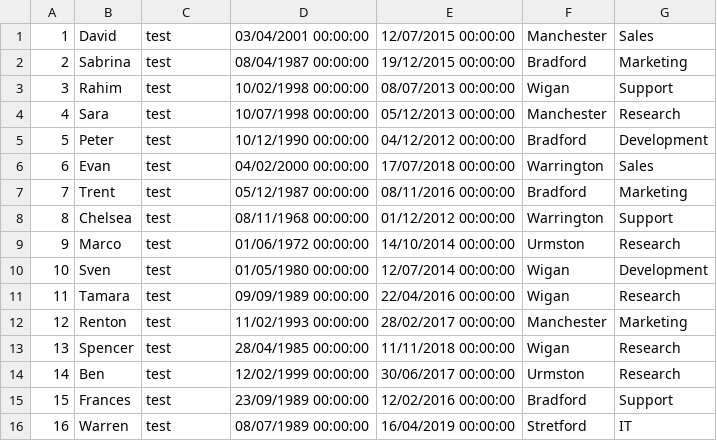
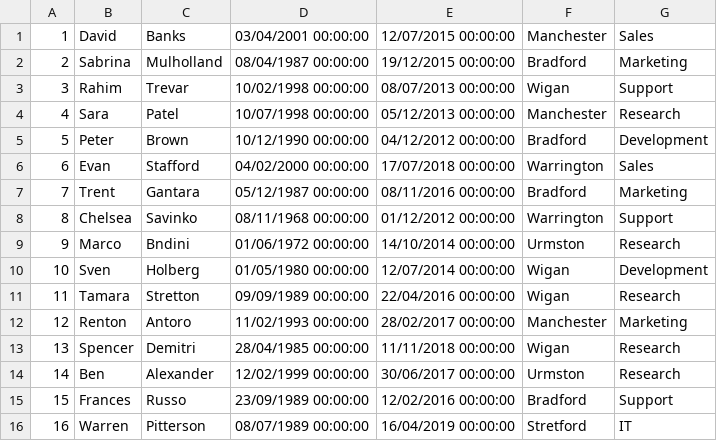
Before and after one commit to WarrenPitterson/EmployeeProject, a CSV file: EmployeeProject/Employees.csv, drawn as a sheet.

Commit message:
fixed update employee method

```diff
--- a/EmployeeProject/Employees.csv
+++ b/EmployeeProject/Employees.csv
@@ -1,16 +1,16 @@
-1,David,test,03/04/2001 00:00:00, 12/07/2015 00:00:00,Manchester,Sales
-2,Sabrina,test,08/04/1987 00:00:00, 19/12/2015 00:00:00,Bradford,Marketing
-3,Rahim,test,10/02/1998 00:00:00, 08/07/2013 00:00:00,Wigan,Support
-4,Sara,test,10/07/1998 00:00:00, 05/12/2013 00:00:00,Manchester,Research
-5,Peter,test,10/12/1990 00:00:00, 04/12/2012 00:00:00,Bradford,Development
-6,Evan,test,04/02/2000 00:00:00, 17/07/2018 00:00:00,Warrington,Sales
-7,Trent,test,05/12/1987 00:00:00, 08/11/2016 00:00:00,Bradford,Marketing
-8,Chelsea,test,08/11/1968 00:00:00, 01/12/2012 00:00:00,Warrington,Support
-9,Marco,test,01/06/1972 00:00:00, 14/10/2014 00:00:00,Urmston,Research
-10,Sven,test,01/05/1980 00:00:00, 12/07/2014 00:00:00,Wigan,Development
-11,Tamara,test,09/09/1989 00:00:00, 22/04/2016 00:00:00,Wigan,Research
-12,Renton,test,11/02/1993 00:00:00, 28/02/2017 00:00:00,Manchester,Marketing
-13,Spencer,test,28/04/1985 00:00:00, 11/11/2018 00:00:00,Wigan,Research
-14,Ben,test,12/02/1999 00:00:00, 30/06/2017 00:00:00,Urmston,Research
-15,Frances,test,23/09/1989 00:00:00, 12/02/2016 00:00:00,Bradford,Support
-16,Warren,test,08/07/1989 00:00:00, 16/04/2019 00:00:00,Stretford,IT
+1,David,Banks,03/04/2001 00:00:00, 12/07/2015 00:00:00,Manchester,Sales
+2,Sabrina,Mulholland,08/04/1987 00:00:00, 19/12/2015 00:00:00,Bradford,Marketing
+3,Rahim,Trevar,10/02/1998 00:00:00, 08/07/2013 00:00:00,Wigan,Support
+4,Sara,Patel,10/07/1998 00:00:00, 05/12/2013 00:00:00,Manchester,Research
+5,Peter,Brown,10/12/1990 00:00:00, 04/12/2012 00:00:00,Bradford,Development
+6,Evan,Stafford,04/02/2000 00:00:00, 17/07/2018 00:00:00,Warrington,Sales
+7,Trent,Gantara,05/12/1987 00:00:00, 08/11/2016 00:00:00,Bradford,Marketing
+8,Chelsea,Savinko,08/11/1968 00:00:00, 01/12/2012 00:00:00,Warrington,Support
+9,Marco,Bndini,01/06/1972 00:00:00, 14/10/2014 00:00:00,Urmston,Research
+10,Sven,Holberg,01/05/1980 00:00:00, 12/07/2014 00:00:00,Wigan,Development
+11,Tamara,Stretton,09/09/1989 00:00:00, 22/04/2016 00:00:00,Wigan,Research
+12,Renton,Antoro,11/02/1993 00:00:00, 28/02/2017 00:00:00,Manchester,Marketing
+13,Spencer,Demitri,28/04/1985 00:00:00, 11/11/2018 00:00:00,Wigan,Research
+14,Ben,Alexander,12/02/1999 00:00:00, 30/06/2017 00:00:00,Urmston,Research
+15,Frances,Russo,23/09/1989 00:00:00, 12/02/2016 00:00:00,Bradford,Support
+16,Warren,Pitterson,08/07/1989 00:00:00, 16/04/2019 00:00:00,Stretford,IT
```
Also changed, not shown: 2 other files.
